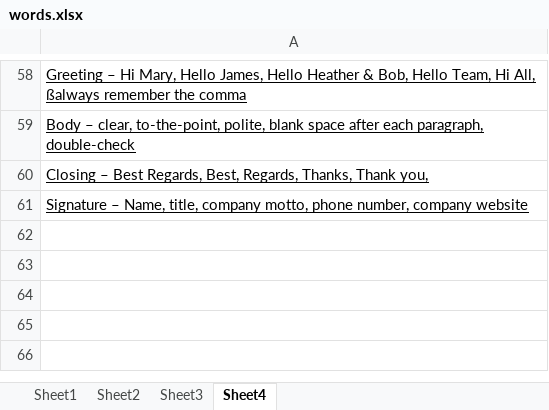
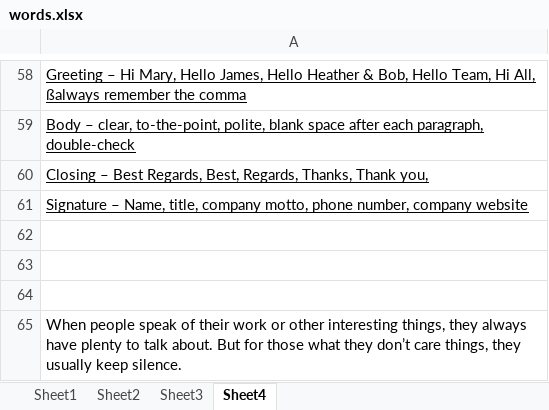
Before and after one commit to lim1087/develop, an Excel workbook: words.xlsx, sheet Sheet4, drawn as a sheet; only a part is shown, gaps mark what is left out; values as stored, in another font and other column widths than the file's, no borders; the diff names each change by its address in the sheet, - before the commit and + after, or states it on an @@ line.

```diff
--- a/words.xlsx (sheet Sheet4)
+++ b/words.xlsx (sheet Sheet4)
+row 62: (empty)
+row 63: (empty)
+row 64: (empty)
+row 65: When people speak of their work or other interesting things, they always have plenty to talk about. But for those what they don’t care things, they usually keep silence.
```
Also changed, not shown: sheet Sheet1, sheet Sheet2.
